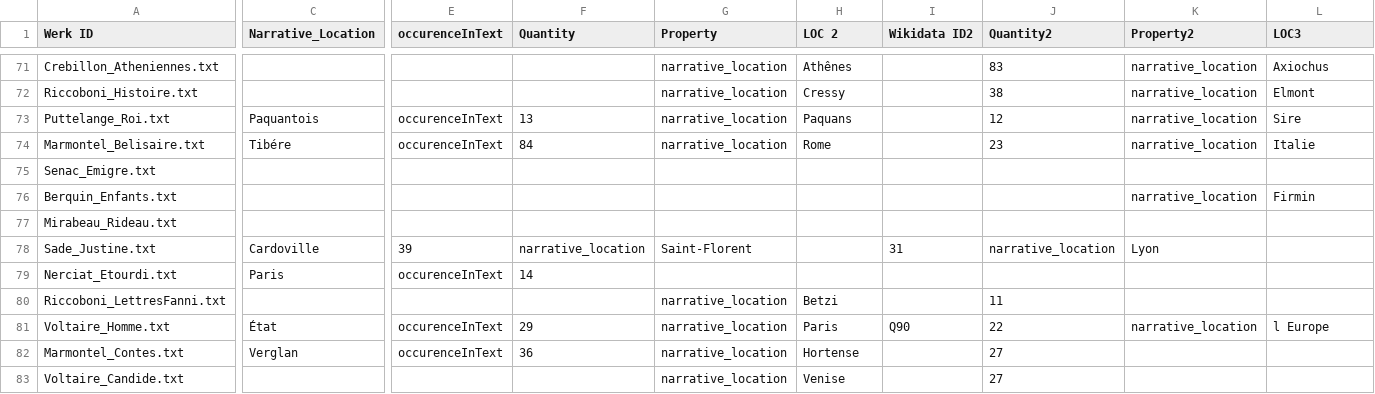
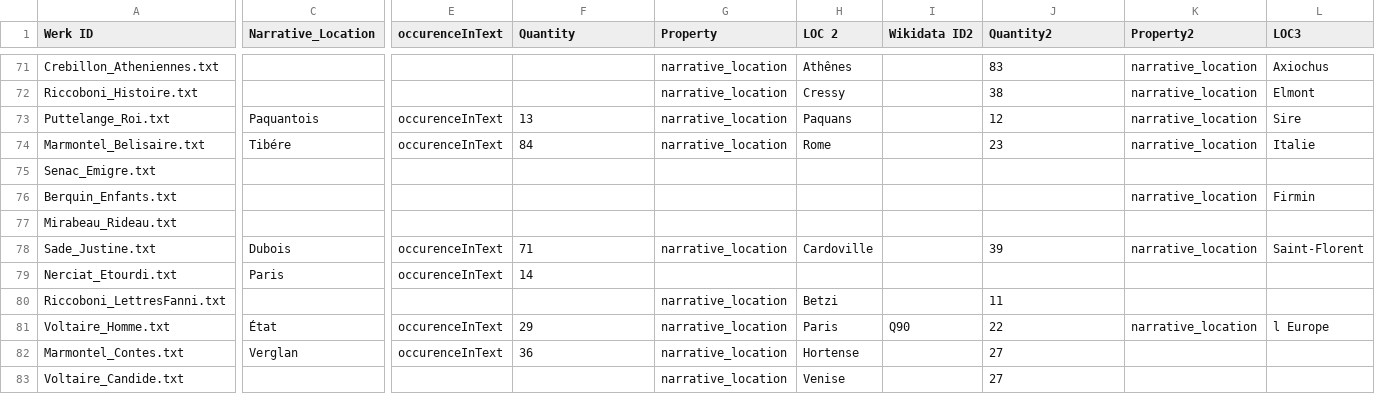
Before and after one commit to MiMoText/NER_novels, a TSV file: NER-with-SpaCy/narrative-locations.tsv, drawn as a sheet; only a part is shown, gaps mark what is left out; the diff covers the shown part only; the diff names each change by its address in the sheet, - before the commit and + after, or states it on an @@ line.

Commit message:
Revert "Update narrative-locations.tsv"
This reverts commit 78f00a610ba89b15c282ae18ab6bcc0721b0db6f.

```diff
--- a/NER-with-SpaCy/narrative-locations.tsv
+++ b/NER-with-SpaCy/narrative-locations.tsv
-C78 (Narrative_Location): Cardoville
+C78 (Narrative_Location): Dubois
-E78 (occurenceInText): 39
+E78 (occurenceInText): occurenceInText
-F78 (Quantity): narrative_location
+F78 (Quantity): 71
-G78 (Property): Saint-Florent
+G78 (Property): narrative_location
-H78 (LOC 2): (empty)
+H78 (LOC 2): Cardoville
-I78 (Wikidata ID2): 31
+I78 (Wikidata ID2): (empty)
-J78 (Quantity2): narrative_location
+J78 (Quantity2): 39
-K78 (Property2): Lyon
+K78 (Property2): narrative_location
-L78 (LOC3): (empty)
+L78 (LOC3): Saint-Florent
```
Also changed, not shown: 10 edited cells elsewhere in this file.
